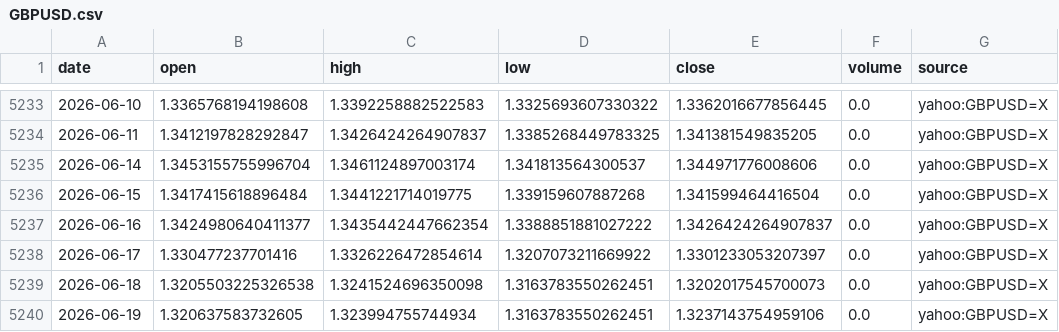
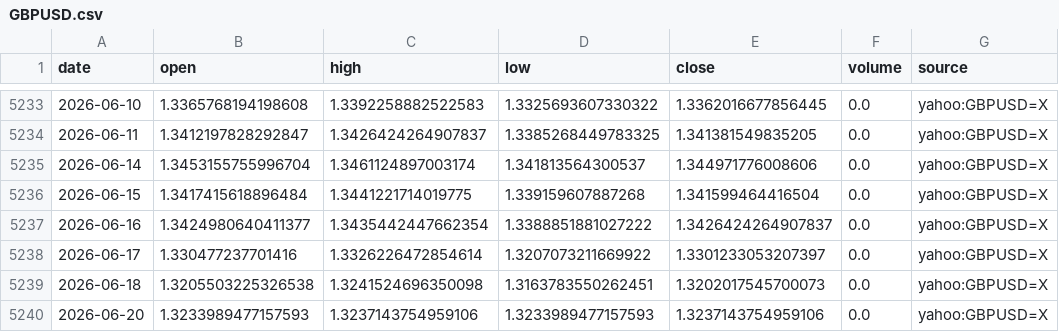
Before and after one commit to nobodylifriend/gold_factor_dashboard, a CSV file: data/fx/GBPUSD.csv, drawn as a sheet; only a part is shown, gaps mark what is left out.

```diff
--- a/data/fx/GBPUSD.csv
+++ b/data/fx/GBPUSD.csv
@@ -5239,2 +5239,2 @@ date,open,high,low,close,volume,source
 2026-06-18,1.3205503225326538,1.3241524696350098,1.3163783550262451,1.3202017545700073,0.0,yahoo:GBPUSD=X
-2026-06-19,1.320637583732605,1.323994755744934,1.3163783550262451,1.3237143754959106,0.0,yahoo:GBPUSD=X
+2026-06-20,1.3233989477157593,1.3237143754959106,1.3233989477157593,1.3237143754959106,0.0,yahoo:GBPUSD=X
```
Also changed, not shown: data/fx/AUDUSD.csv, data/fx/USDCAD.csv, 10 other files.
